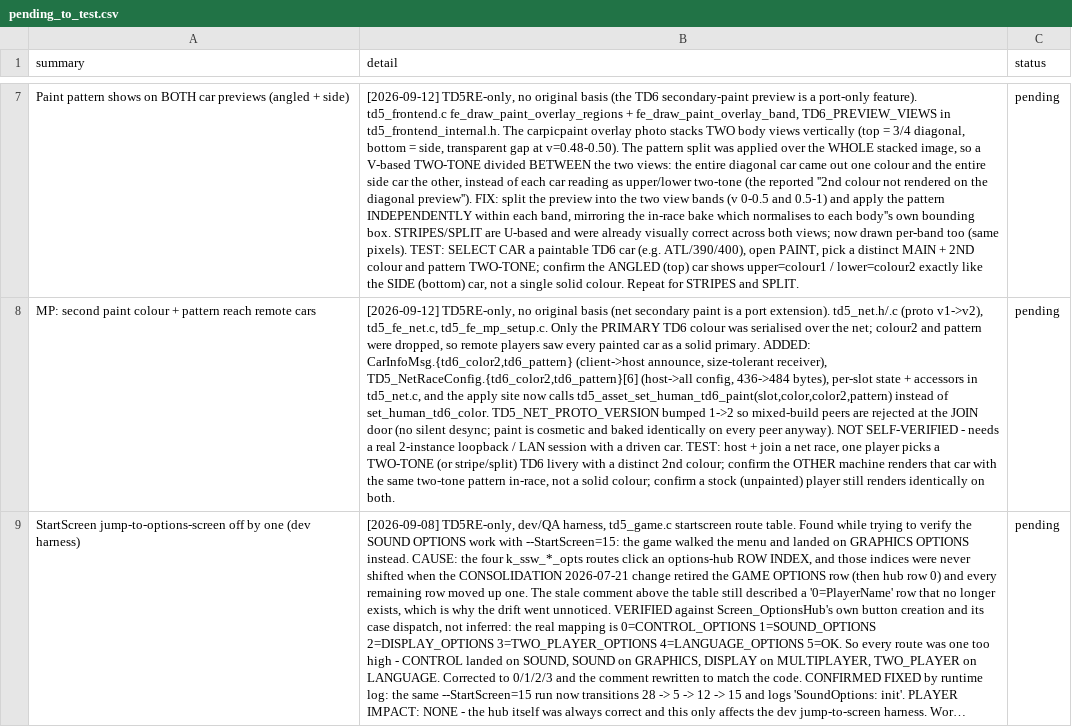
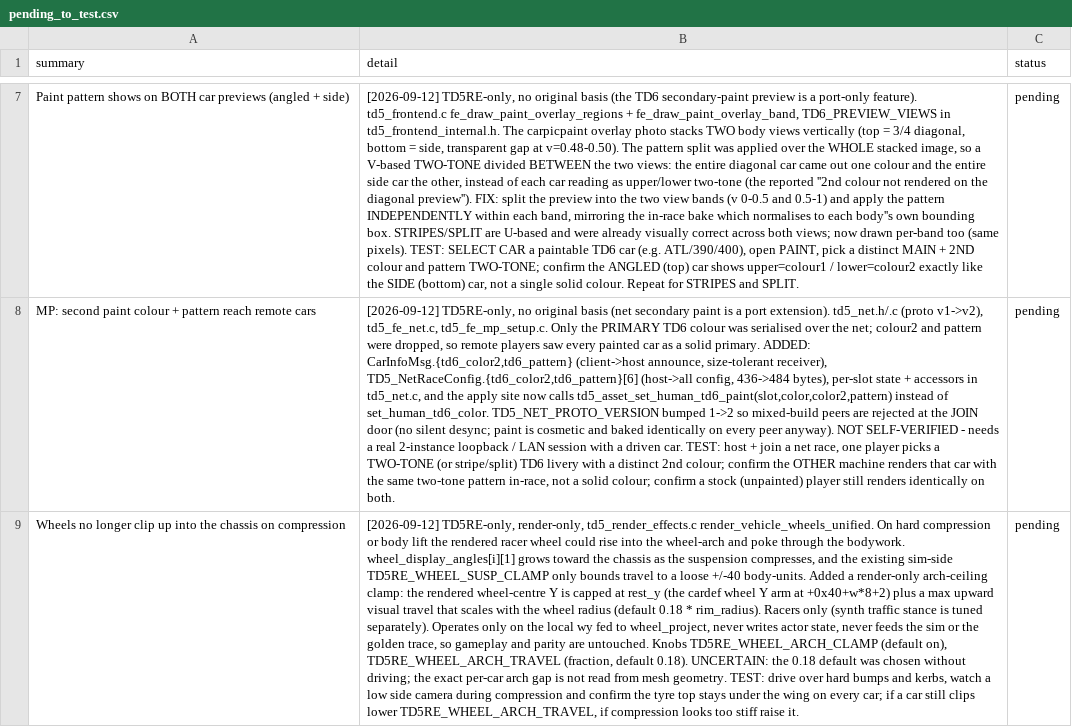
Before and after one commit to nanofives/TD5RE, a CSV file: td5mod/src/td5re/pending_to_test.csv, drawn as a sheet; only a part is shown, gaps mark what is left out; the shorter side is filled out with more unchanged rows; long unchanged cells end in …; the diff covers the shown part only; the diff names each change by its address in the sheet, - before the commit and + after, or states it on an @@ line.

```diff
--- a/td5mod/src/td5re/pending_to_test.csv
+++ b/td5mod/src/td5re/pending_to_test.csv
+row 9: Wheels no longer clip up into the chassis on compression | [2026-09-12] TD5RE-only, render-only, td5_render_effects.c render_vehicle_wheels_unified. On hard compression or body lift the rendered racer wheel could rise into the wheel-arch and poke through the bodywork. wheel_display_angles[i][1] grows toward the chassis as the suspension compresses, and the existing sim-side TD5RE_WHEEL_SUSP_CLAMP only bounds travel to a loose +/-40 body-units. Added a render-only arch-ceiling clamp: the rendered wheel-centre Y is capped at rest_y (the cardef wheel Y arm at +0x40+w*8+2) plus a max upward visual travel that scales with the wheel radius (default 0.18 * rim_radius). Racers only (synth traffic stance is tuned separately). Operates only on the local wy fed to wheel_project, never writes actor state, never feeds the sim or the golden trace, so gameplay and parity are untouched. Knobs TD5RE_WHEEL_ARCH_CLAMP (default on), TD5RE_WHEEL_ARCH_TRAVEL (fraction, default 0.18). UNCERTAIN: the 0.18 default was chosen without driving; the exact per-car arch gap is not read from mesh geometry. TEST: drive over hard bumps and kerbs, watch a low side camera during compression and confirm the tyre top stays under the wing on every car; if a car still clips lower TD5RE_WHEEL_ARCH_TRAVEL, if compression looks too stiff raise it. | pending
```
Also changed, not shown: 1 added row elsewhere in this file, 2 other files.
